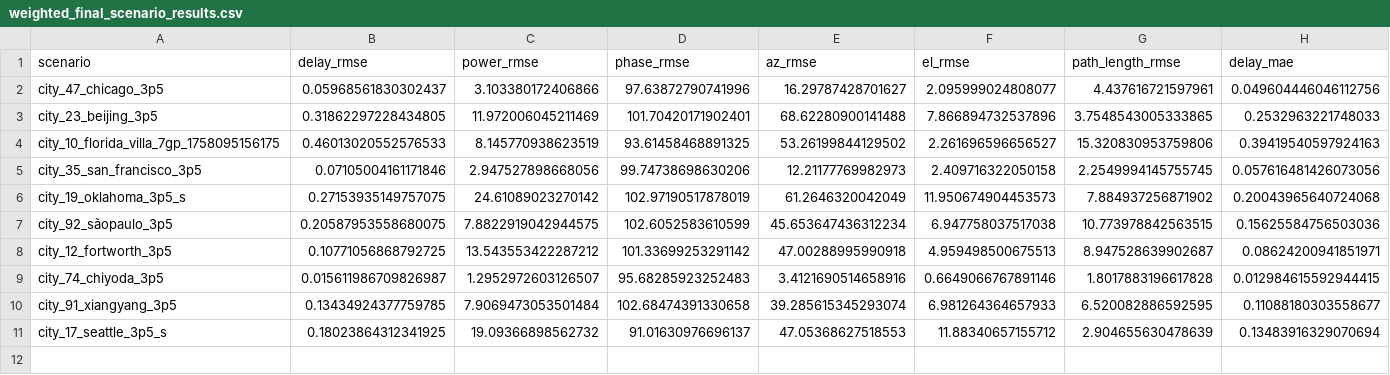
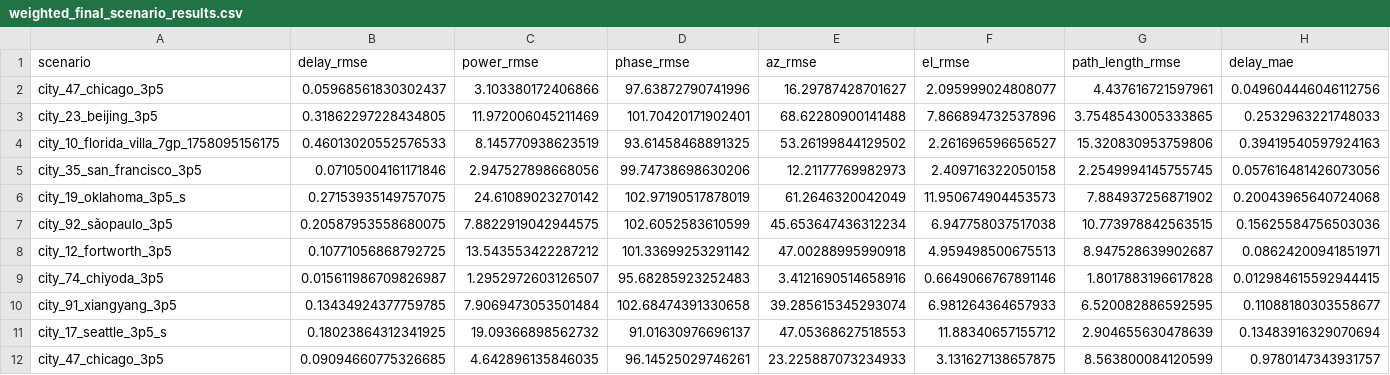
Before and after one commit to gblessed/PathFormer, a CSV file: weighted_final_scenario_results.csv, drawn as a sheet; only a part is shown; rows hold the shown columns only; the diff names each change by its address in the sheet, - before the commit and + after, or states it on an @@ line.

```diff
--- a/weighted_final_scenario_results.csv
+++ b/weighted_final_scenario_results.csv
+row 12: city_47_chicago_3p5 | 0.09094660775326685 | 4.642896135846035 | 96.14525029746261 | 23.225887073234933 | 3.131627138657875 | 8.563800084120599 | 0.9780147343931757
```
Also changed, not shown: 9 other files.
